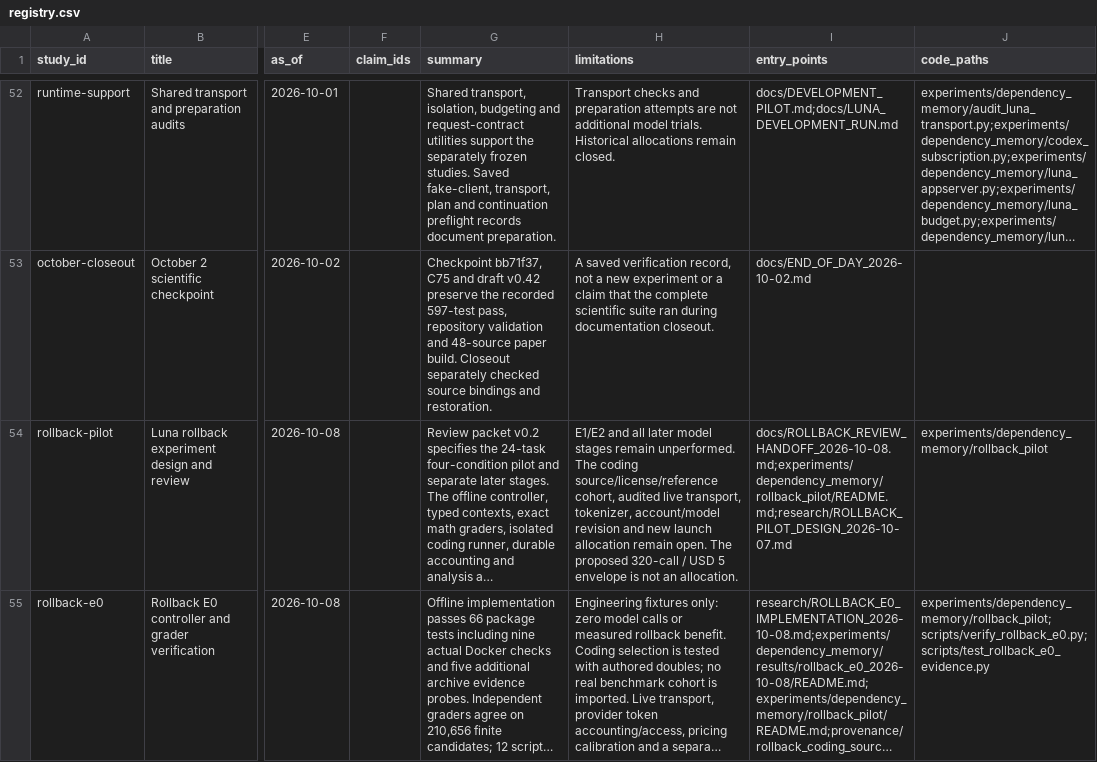
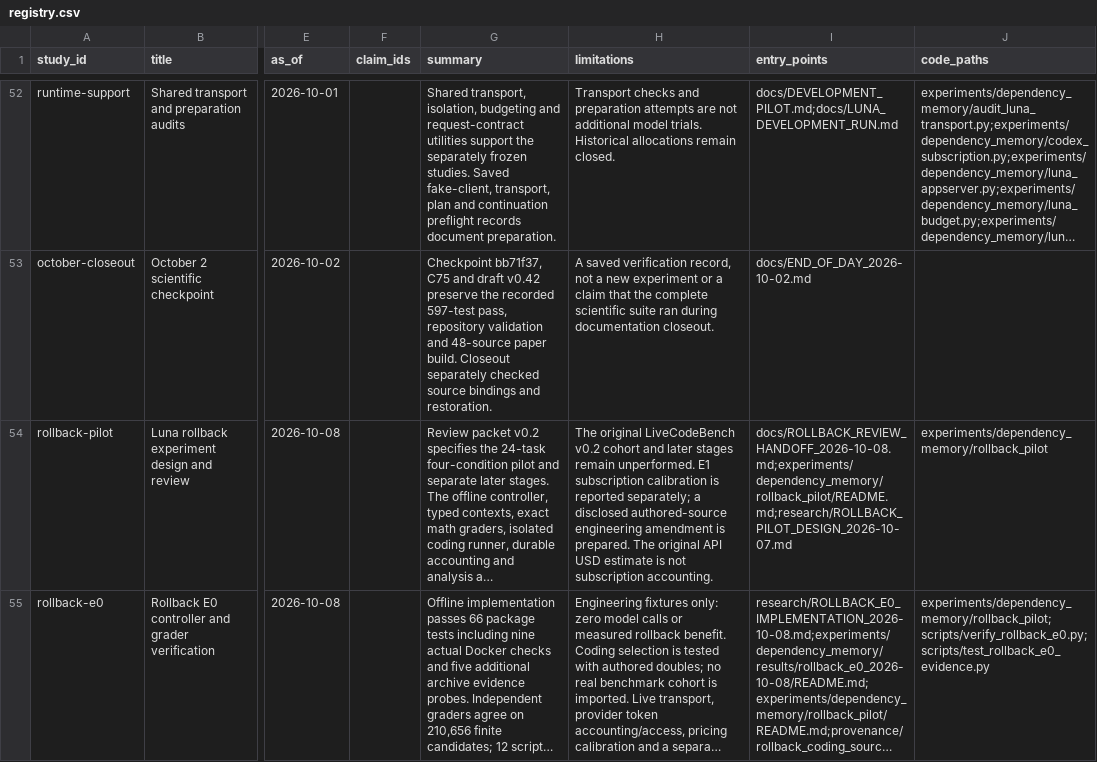
Before and after one commit to andersj05/ContextResearch, a CSV file: experiments/registry.csv, drawn as a sheet; only a part is shown, gaps mark what is left out; long unchanged cells end in …; the diff covers the shown part only; the diff names each change by its address in the sheet, - before the commit and + after, or states it on an @@ line.

Commit message:
Archive live subscription calibration and freeze authored 24-task pilot

```diff
--- a/experiments/registry.csv
+++ b/experiments/registry.csv
-H54 (limitations): E1/E2 and all later model stages remain unperformed. The coding source/license/reference cohort, audited live transport, tokenizer, account/model revision and new launch allocation remain open. The proposed 320-call / USD 5 envelope is not an allocation.
+H54 (limitations): The original LiveCodeBench v0.2 cohort and later stages remain unperformed. E1 subscription calibration is reported separately; a disclosed authored-source engineering amendment is prepared. The original API USD estimate is not subscription accounting.
```
Also changed, not shown: 1 added row and 2 edited cells elsewhere in this file, 59 other files.
